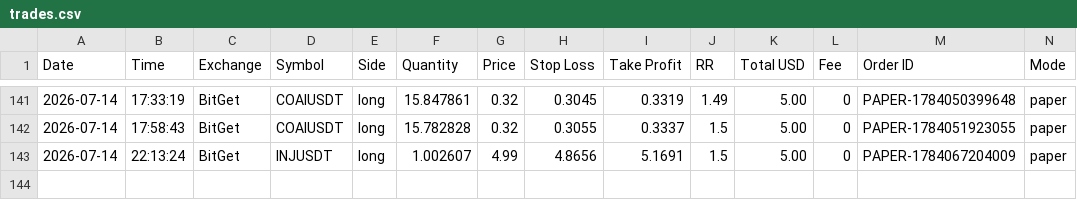
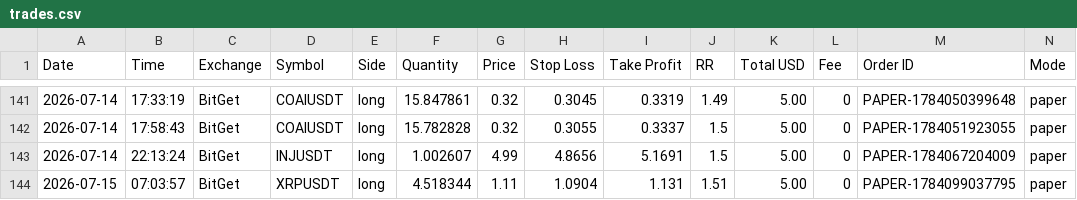
Before and after one commit to ballikov-lgtm/BotTrading, a CSV file: trades.csv, drawn as a sheet; only a part is shown, gaps mark what is left out; rows hold the shown columns only; the diff names each change by its address in the sheet, - before the commit and + after, or states it on an @@ line.

```diff
--- a/trades.csv
+++ b/trades.csv
+row 144: 2026-07-15 | 07:03:57 | BitGet | XRPUSDT | long | 4.518344 | 1.11 | 1.0904 | 1.131 | 1.51 | 5.00 | 0 | PAPER-1784099037795 | paper
```
Also changed, not shown: 1 other file.
